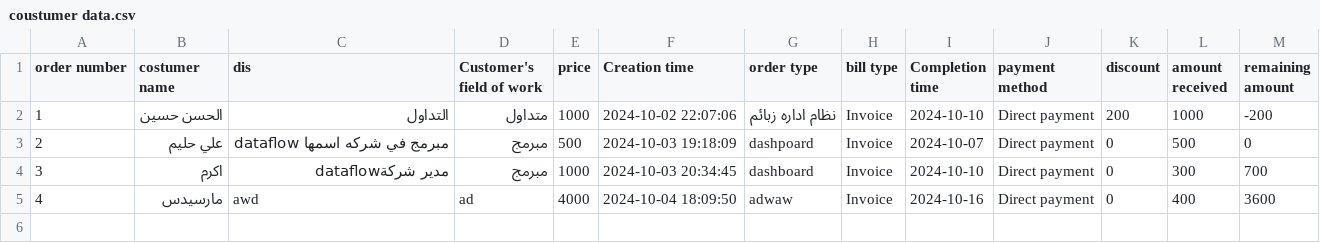
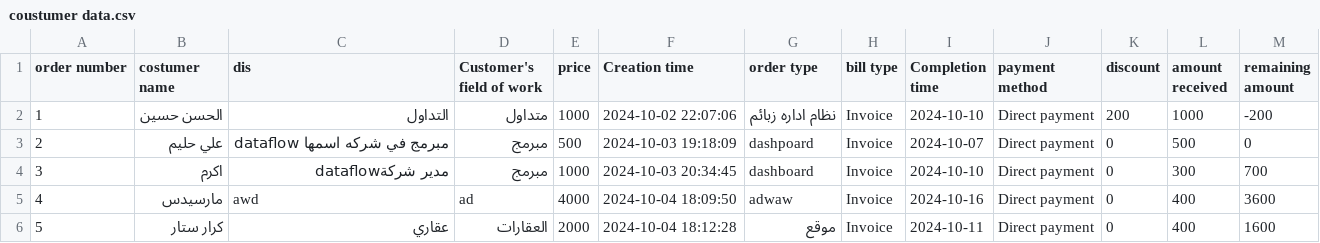
Before and after one commit to akramdataflow/dataflow_system, a CSV file: data/coustumer data.csv, drawn as a sheet; the diff names each change by its address in the sheet, - before the commit and + after, or states it on an @@ line.

```diff
--- a/data/coustumer data.csv
+++ b/data/coustumer data.csv
+row 6: 5 | كرار ستار | عقاري | العقارات | 2000 | 2024-10-04 18:12:28 | موقع | Invoice | 2024-10-11 | Direct payment | 0 | 400 | 1600
```
Also changed, not shown: data/incume data.csv.
